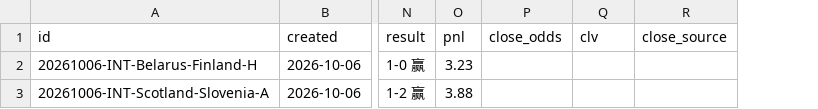
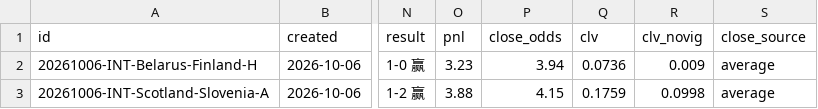
Before and after one commit to PingdaShen/tipico-analysis-bot, a CSV file: bets/paper_ledger.csv, drawn as a sheet; only a part is shown, gaps mark what is left out; addresses are those after the commit; the diff names each change by its address in the sheet, - before the commit and + after, or states it on an @@ line.

```diff
--- a/bets/paper_ledger.csv
+++ b/bets/paper_ledger.csv
+column R (clv_novig), rows 2-3: 0.009 | 0.0998
-P2 (close_odds): (empty)
+P2 (close_odds): 3.94
-Q2 (clv): (empty)
+Q2 (clv): 0.0736
-S2:S3 (close_source): (empty)
+S2:S3 (close_source): average
-P3 (close_odds): (empty)
+P3 (close_odds): 4.15
-Q3 (clv): (empty)
+Q3 (clv): 0.1759
```
Also changed, not shown: 7 other files.
